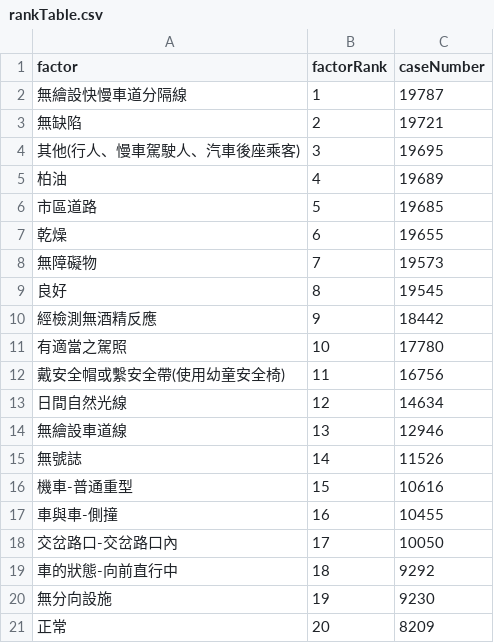
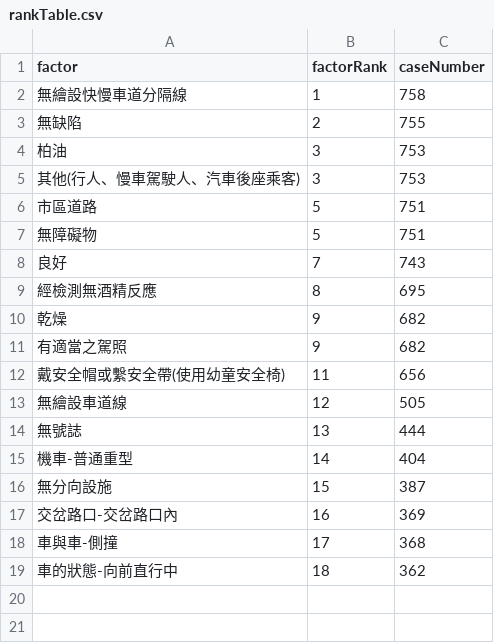
Before and after one commit to FJCU-Information-Project/Flask, a CSV file: rankTable.csv, drawn as a sheet; only a part is shown; the diff covers the shown part only.

```diff
--- a/rankTable.csv
+++ b/rankTable.csv
@@ -1,21 +1,19 @@
 "factor","factorRank","caseNumber"
-"無繪設快慢車道分隔線",1,19787
-"無缺陷",2,19721
-"其他(行人、慢車駕駛人、汽車後座乘客)",3,19695
-"柏油",4,19689
-"市區道路",5,19685
-"乾燥",6,19655
-"無障礙物",7,19573
-"良好",8,19545
-"經檢測無酒精反應",9,18442
-"有適當之駕照",10,17780
-"戴安全帽或繫安全帶(使用幼童安全椅)",11,16756
-"日間自然光線",12,14634
-"無繪設車道線",13,12946
-"無號誌",14,11526
-"機車-普通重型",15,10616
-"車與車-側撞",16,10455
-"交岔路口-交岔路口內",17,10050
-"車的狀態-向前直行中",18,9292
-"無分向設施",19,9230
-"正常",20,8209
+"無繪設快慢車道分隔線",1,758
+"無缺陷",2,755
+"柏油",3,753
+"其他(行人、慢車駕駛人、汽車後座乘客)",3,753
+"市區道路",5,751
+"無障礙物",5,751
+"良好",7,743
+"經檢測無酒精反應",8,695
+"乾燥",9,682
+"有適當之駕照",9,682
+"戴安全帽或繫安全帶(使用幼童安全椅)",11,656
+"無繪設車道線",12,505
+"無號誌",13,444
+"機車-普通重型",14,404
+"無分向設施",15,387
+"交岔路口-交岔路口內",16,369
+"車與車-側撞",17,368
+"車的狀態-向前直行中",18,362
```
Also changed, not shown: 4 removed rows elsewhere in this file, layerTable.csv, 30 other files.
